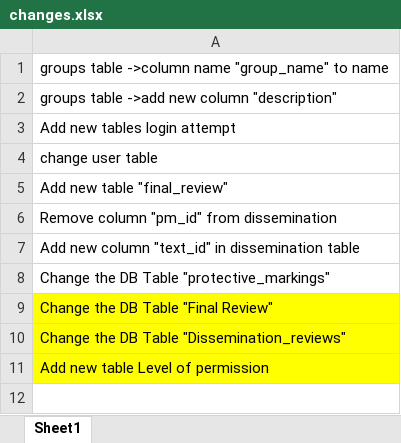
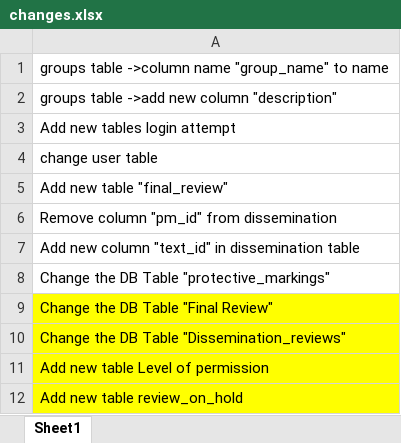
Before and after one commit to webpersltd/cid-cms, an Excel workbook: changes.xlsx, sheet Sheet1, drawn as a sheet; values as stored, in another font and other column widths than the file's, no borders; the diff names each change by its address in the sheet, - before the commit and + after, or states it on an @@ line.

```diff
--- a/changes.xlsx (sheet Sheet1)
+++ b/changes.xlsx (sheet Sheet1)
+row 12: Add new table review_on_hold
```
Also changed, not shown: 4 other files.
